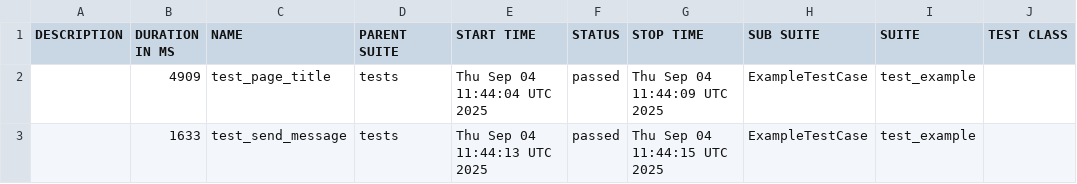
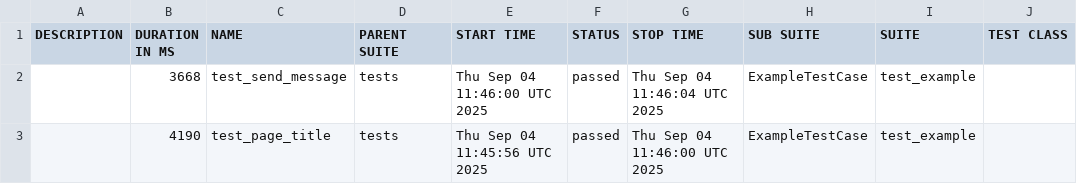
Before and after one commit to TameerAmer/OllamaUI, a CSV file: 22/data/suites.csv, drawn as a sheet; only a part is shown; the diff names each change by its address in the sheet, - before the commit and + after, or states it on an @@ line.

```diff
--- a/22/data/suites.csv
+++ b/22/data/suites.csv
-B2 (DURATION IN MS): 4909
+B2 (DURATION IN MS): 3668
-C2 (NAME): test_page_title
+C2 (NAME): test_send_message
-E2 (START TIME): Thu Sep 04 11:44:04 UTC 2025
+E2 (START TIME): Thu Sep 04 11:46:00 UTC 2025
-G2 (STOP TIME): Thu Sep 04 11:44:09 UTC 2025
+G2 (STOP TIME): Thu Sep 04 11:46:04 UTC 2025
-B3 (DURATION IN MS): 1633
+B3 (DURATION IN MS): 4190
-C3 (NAME): test_send_message
+C3 (NAME): test_page_title
-E3 (START TIME): Thu Sep 04 11:44:13 UTC 2025
+E3 (START TIME): Thu Sep 04 11:45:56 UTC 2025
-G3 (STOP TIME): Thu Sep 04 11:44:15 UTC 2025
+G3 (STOP TIME): Thu Sep 04 11:46:00 UTC 2025
```
Also changed, not shown: 40 other files.
